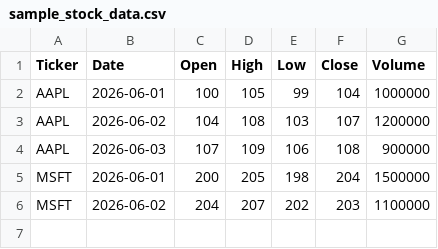
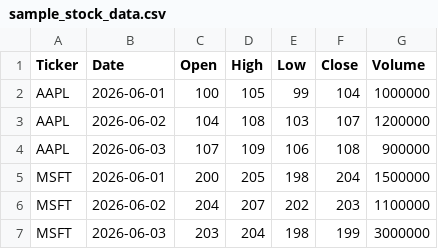
Before and after one commit to IshPunna/SignalForge, a CSV file: data/sample_stock_data.csv, drawn as a sheet.

```diff
--- a/data/sample_stock_data.csv
+++ b/data/sample_stock_data.csv
@@ -6 +6,2 @@ MSFT,2026-06-01,200,205,198,204,1500000
 MSFT,2026-06-02,204,207,202,203,1100000
+MSFT,2026-06-03,203,204,198,199,3000000
```
Also changed, not shown: 12 other files.
